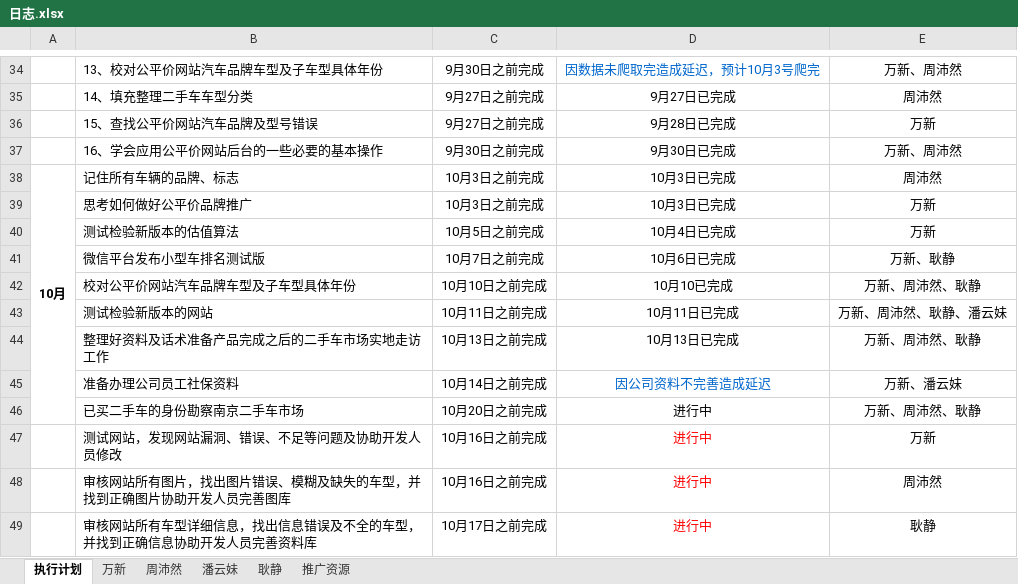
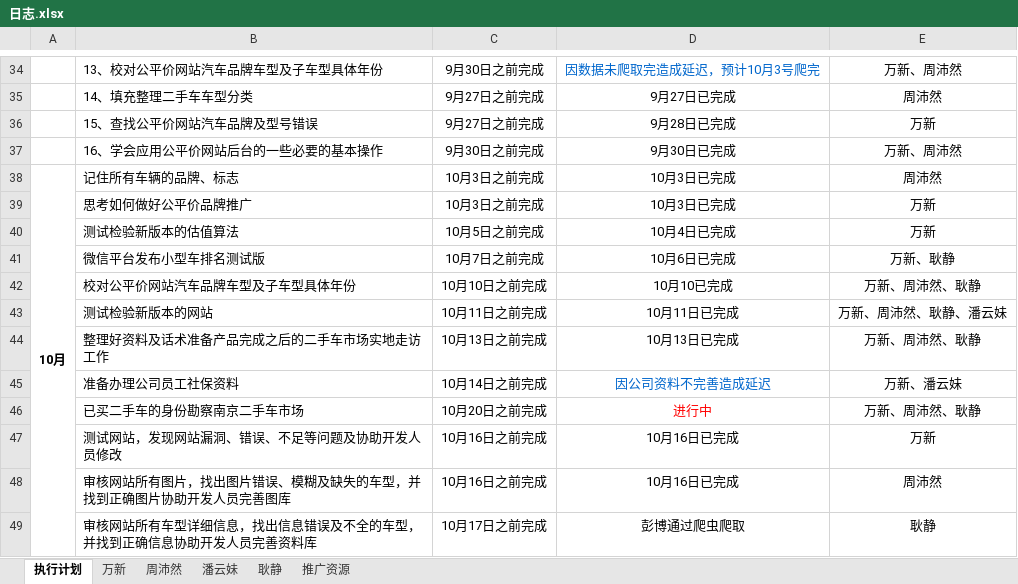
Before and after one commit to GPJxiaoshou/xiaoshou, an Excel workbook: 日志.xlsx, sheet 执行计划, drawn as a sheet; only a part is shown, gaps mark what is left out; values as stored, in another font and other column widths than the file's, no borders; the diff names each change by its address in the sheet, - before the commit and + after, or states it on an @@ line.

Commit message:
更新

```diff
--- a/日志.xlsx (sheet 执行计划)
+++ b/日志.xlsx (sheet 执行计划)
-A38:A46 merged
+A38:A49 merged
-D46 text colour: black
+D46 text colour: #FF0000
-D47:D48: 进行中
+D47:D48: 10月16日已完成
-D47:D49 text colour: #FF0000
+D47:D49 text colour: black
-D49: 进行中
+D49: 彭博通过爬虫爬取
```
Also changed, not shown: sheet 耿静.
